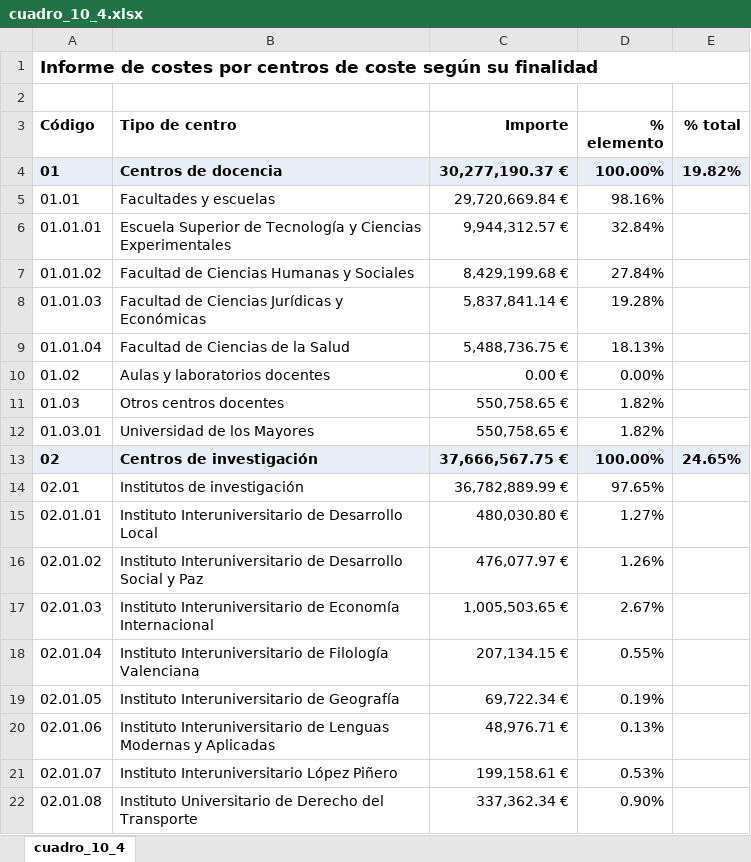
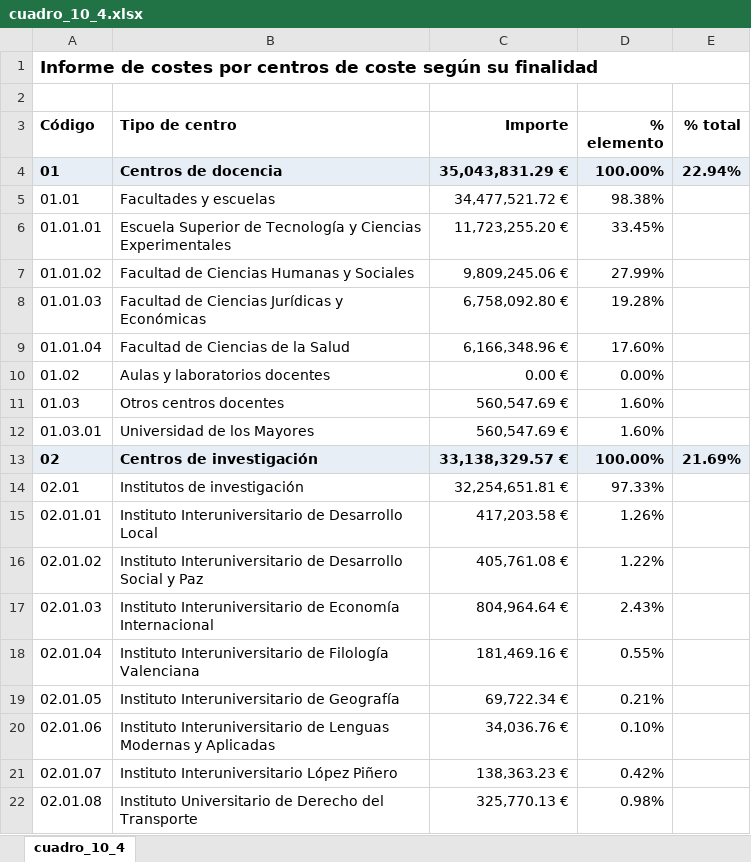
Before and after one commit to amarzal/coana, an Excel workbook: data/informes/cuadro_10_4.xlsx, sheet cuadro_10_4, drawn as a sheet; only a part is shown; values as stored, in another font and other column widths than the file's, no borders; the diff covers the shown part only; the diff names each change by its address in the sheet, - before the commit and + after, or states it on an @@ line.

```diff
--- a/data/informes/cuadro_10_4.xlsx (sheet cuadro_10_4)
+++ b/data/informes/cuadro_10_4.xlsx (sheet cuadro_10_4)
-C4 (Importe): 30,277,190.37 €
+C4 (Importe): 35,043,831.29 €
-E4 (% total): 19.82%
+E4 (% total): 22.94%
-C5 (Importe): 29,720,669.84 €
+C5 (Importe): 34,477,521.72 €
-D5 (% elemento): 98.16%
+D5 (% elemento): 98.38%
-C6 (Importe): 9,944,312.57 €
+C6 (Importe): 11,723,255.20 €
-D6 (% elemento): 32.84%
+D6 (% elemento): 33.45%
-C7 (Importe): 8,429,199.68 €
+C7 (Importe): 9,809,245.06 €
-D7 (% elemento): 27.84%
+D7 (% elemento): 27.99%
-C8 (Importe): 5,837,841.14 €
+C8 (Importe): 6,758,092.80 €
-C9 (Importe): 5,488,736.75 €
+C9 (Importe): 6,166,348.96 €
-D9 (% elemento): 18.13%
+D9 (% elemento): 17.60%
-C11:C12 (Importe): 550,758.65 €
+C11:C12 (Importe): 560,547.69 €
-D11:D12 (% elemento): 1.82%
+D11:D12 (% elemento): 1.60%
-C13 (Importe): 37,666,567.75 €
+C13 (Importe): 33,138,329.57 €
-E13 (% total): 24.65%
+E13 (% total): 21.69%
-C14 (Importe): 36,782,889.99 €
+C14 (Importe): 32,254,651.81 €
-D14 (% elemento): 97.65%
+D14 (% elemento): 97.33%
-C15 (Importe): 480,030.80 €
+C15 (Importe): 417,203.58 €
-D15 (% elemento): 1.27%
+D15 (% elemento): 1.26%
-C16 (Importe): 476,077.97 €
+C16 (Importe): 405,761.08 €
-D16 (% elemento): 1.26%
+D16 (% elemento): 1.22%
-C17 (Importe): 1,005,503.65 €
+C17 (Importe): 804,964.64 €
-D17 (% elemento): 2.67%
+D17 (% elemento): 2.43%
-C18 (Importe): 207,134.15 €
+C18 (Importe): 181,469.16 €
-D19 (% elemento): 0.19%
+D19 (% elemento): 0.21%
-C20 (Importe): 48,976.71 €
+C20 (Importe): 34,036.76 €
-D20 (% elemento): 0.13%
+D20 (% elemento): 0.10%
-C21 (Importe): 199,158.61 €
+C21 (Importe): 138,363.23 €
-D21 (% elemento): 0.53%
+D21 (% elemento): 0.42%
-C22 (Importe): 337,362.34 €
+C22 (Importe): 325,770.13 €
-D22 (% elemento): 0.90%
+D22 (% elemento): 0.98%
```
Also changed, not shown: 161 edited cells elsewhere in this sheet, data/entrada/docencia/estimación horas docencia propia.xlsx, data/informes/cuadro_10_1.xlsx, 35 other files.
